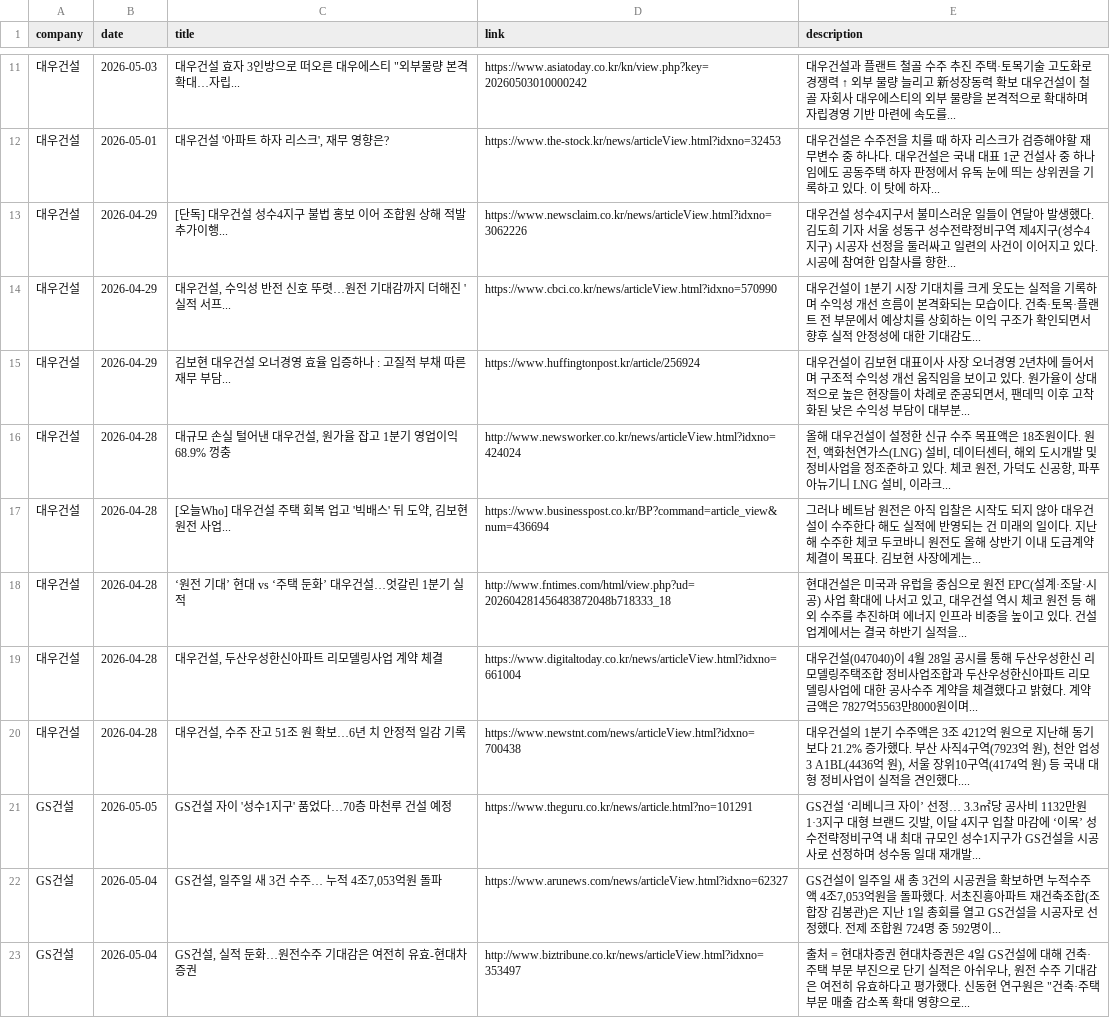
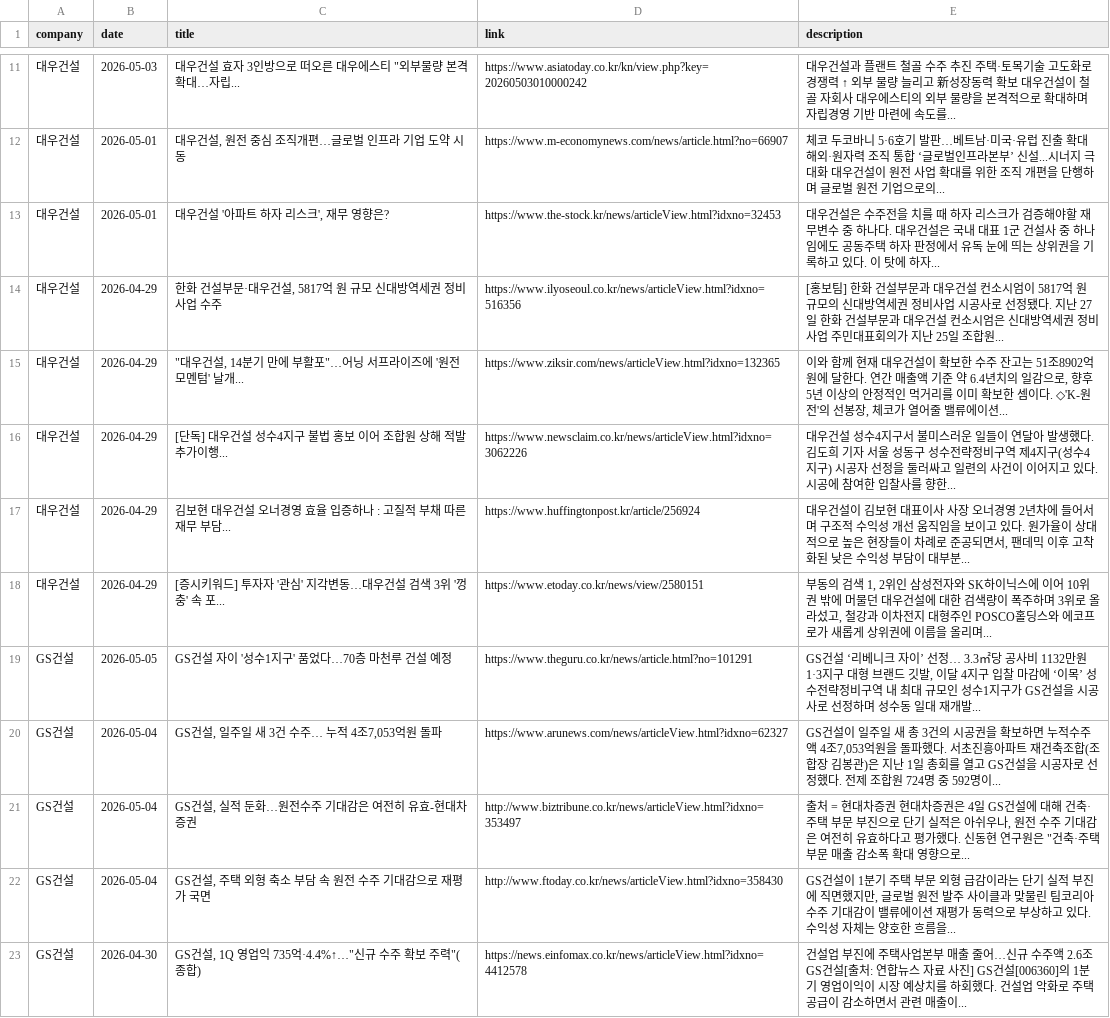
Before and after one commit to hdec-daily-news/hdec-competitors, a CSV file: 대형사_동향.csv, drawn as a sheet; only a part is shown, gaps mark what is left out; the shorter side is filled out with more unchanged rows; the diff covers the shown part only.

```diff
--- a/대형사_동향.csv
+++ b/대형사_동향.csv
@@ -11,11 +11,9 @@
 대우건설,2026-05-03,"대우건설 효자 3인방으로 떠오른 대우에스티 ""외부물량 본격 확대…자립...",https://www.asiatoday.co.kr/kn/view.php?key=20260503010000242,대우건설과 플랜트 철골 수주 추진 주택·토목기술 고도화로 경쟁력 ↑ 외부 물량 늘리고 新성장동력 확보 대우건설이 철골 자회사 대우에스티의 외부 물량을 본격적으로 확대하며 자립경영 기반 마련에 속도를...
+대우건설,2026-05-01,"대우건설, 원전 중심 조직개편…글로벌 인프라 기업 도약 시동",https://www.m-economynews.com/news/article.html?no=66907,체코 두코바니 5·6호기 발판…베트남·미국·유럽 진출 확대 해외·원자력 조직 통합 ‘글로벌인프라본부’ 신설...시너지 극대화 대우건설이 원전 사업 확대를 위한 조직 개편을 단행하며 글로벌 원전 기업으로의...
 대우건설,2026-05-01,"대우건설 '아파트 하자 리스크', 재무 영향은?",https://www.the-stock.kr/news/articleView.html?idxno=32453,대우건설은 수주전을 치를 때 하자 리스크가 검증해야할 재무변수 중 하나다. 대우건설은 국내 대표 1군 건설사 중 하나임에도 공동주택 하자 판정에서 유독 눈에 띄는 상위권을 기록하고 있다. 이 탓에 하자...
+대우건설,2026-04-29,"한화 건설부문·대우건설, 5817억 원 규모 신대방역세권 정비사업 수주",https://www.ilyoseoul.co.kr/news/articleView.html?idxno=516356,[홍보팀] 한화 건설부문과 대우건설 컨소시엄이 5817억 원 규모의 신대방역세권 정비사업 시공사로 선정됐다. 지난 27일 한화 건설부문과 대우건설 컨소시엄은 신대방역세권 정비사업 주민대표회의가 지난 25일 조합원...
+대우건설,2026-04-29,"""대우건설, 14분기 만에 부활포""…어닝 서프라이즈에 '원전 모멘텀' 날개...",https://www.ziksir.com/news/articleView.html?idxno=132365,"이와 함께 현재 대우건설이 확보한 수주 잔고는 51조8902억원에 달한다. 연간 매출액 기준 약 6.4년치의 일감으로, 향후 5년 이상의 안정적인 먹거리를 이미 확보한 셈이다. ◇'K-원전'의 선봉장, 체코가 열어줄 밸류에이션... "
 대우건설,2026-04-29,[단독] 대우건설 성수4지구 불법 홍보 이어 조합원 상해 적발 추가이행...,https://www.newsclaim.co.kr/news/articleView.html?idxno=3062226,대우건설 성수4지구서 불미스러운 일들이 연달아 발생했다. 김도희 기자 서울 성동구 성수전략정비구역 제4지구(성수4지구) 시공자 선정을 둘러싸고 일련의 사건이 이어지고 있다. 시공에 참여한 입찰사를 향한...
-대우건설,2026-04-29,"대우건설, 수익성 반전 신호 뚜렷…원전 기대감까지 더해진 '실적 서프...",https://www.cbci.co.kr/news/articleView.html?idxno=570990,대우건설이 1분기 시장 기대치를 크게 웃도는 실적을 기록하며 수익성 개선 흐름이 본격화되는 모습이다. 건축·토목·플랜트 전 부문에서 예상치를 상회하는 이익 구조가 확인되면서 향후 실적 안정성에 대한 기대감도...
 대우건설,2026-04-29,김보현 대우건설 오너경영 효율 입증하나 : 고질적 부채 따른 재무 부담...,https://www.huffingtonpost.kr/article/256924,"대우건설이 김보현 대표이사 사장 오너경영 2년차에 들어서며 구조적 수익성 개선 움직임을 보이고 있다. 원가율이 상대적으로 높은 현장들이 차례로 준공되면서, 팬데믹 이후 고착화된 낮은 수익성  부담이 대부분... "
-대우건설,2026-04-28,"대규모 손실 털어낸 대우건설, 원가율 잡고 1분기 영업이익 68.9% 껑충",http://www.newsworker.co.kr/news/articleView.html?idxno=424024,"올해 대우건설이 설정한 신규 수주 목표액은 18조원이다. 원전, 액화천연가스(LNG) 설비, 데이터센터, 해외 도시개발 및 정비사업을 정조준하고 있다. 체코 원전, 가덕도 신공항, 파푸아뉴기니 LNG 설비, 이라크... "
-대우건설,2026-04-28,"[오늘Who] 대우건설 주택 회복 업고 '빅배스' 뒤 도약, 김보현 원전 사업...",https://www.businesspost.co.kr/BP?command=article_view&num=436694,그러나 베트남 원전은 아직 입찰은 시작도 되지 않아 대우건설이 수주한다 해도 실적에 반영되는 건 미래의 일이다. 지난해 수주한 체코 두코바니 원전도 올해 상반기 이내 도급계약 체결이 목표다. 김보현 사장에게는...
-대우건설,2026-04-28,‘원전 기대’ 현대 vs ‘주택 둔화’ 대우건설…엇갈린 1분기 실적,http://www.fntimes.com/html/view.php?ud=202604281456483872048b718333_18,"현대건설은 미국과 유럽을 중심으로 원전 EPC(설계·조달·시공) 사업 확대에 나서고 있고, 대우건설 역시 체코 원전 등 해외 수주를 추진하며 에너지 인프라 비중을 높이고 있다. 건설업계에서는 결국 하반기 실적을... "
-대우건설,2026-04-28,"대우건설, 두산우성한신아파트 리모델링사업 계약 체결",https://www.digitaltoday.co.kr/news/articleView.html?idxno=661004,대우건설(047040)이 4월 28일 공시를 통해 두산우성한신 리모델링주택조합 정비사업조합과 두산우성한신아파트 리모델링사업에 대한 공사수주 계약을 체결했다고 밝혔다. 계약금액은 7827억5563만8000원이며...
-대우건설,2026-04-28,"대우건설, 수주 잔고 51조 원 확보…6년 치 안정적 일감 기록",https://www.newstnt.com/news/articleView.html?idxno=700438,"대우건설의 1분기 수주액은 3조 4212억 원으로 지난해 동기보다 21.2% 증가했다. 부산 사직4구역(7923억 원), 천안 업성3 A1BL(4436억 원), 서울 장위10구역(4174억 원) 등 국내 대형 정비사업이 실적을 견인했다.... "
+대우건설,2026-04-29,[증시키워드] 투자자 '관심' 지각변동…대우건설 검색 3위 '껑충' 속 포...,https://www.etoday.co.kr/news/view/2580151,"부동의 검색 1, 2위인 삼성전자와 SK하이닉스에 이어 10위권 밖에 머물던 대우건설에 대한 검색량이 폭주하며 3위로 올라섰고, 철강과 이차전지 대형주인 POSCO홀딩스와 에코프로가 새롭게 상위권에 이름을 올리며... "
 GS건설,2026-05-05,GS건설 자이 '성수1지구' 품었다…70층 마천루 건설 예정,https://www.theguru.co.kr/news/article.html?no=101291,"GS건설 ‘리베니크 자이’ 선정… 3.3㎡당 공사비 1132만원 1·3지구 대형 브랜드 깃발, 이달 4지구 입찰 마감에 ‘이목’  성수전략정비구역 내 최대 규모인 성수1지구가 GS건설을 시공사로 선정하며 성수동 일대 재개발... "
```
Also changed, not shown: 5 added rows, 5 removed rows and 6 edited cells elsewhere in this file, 1 other file.
